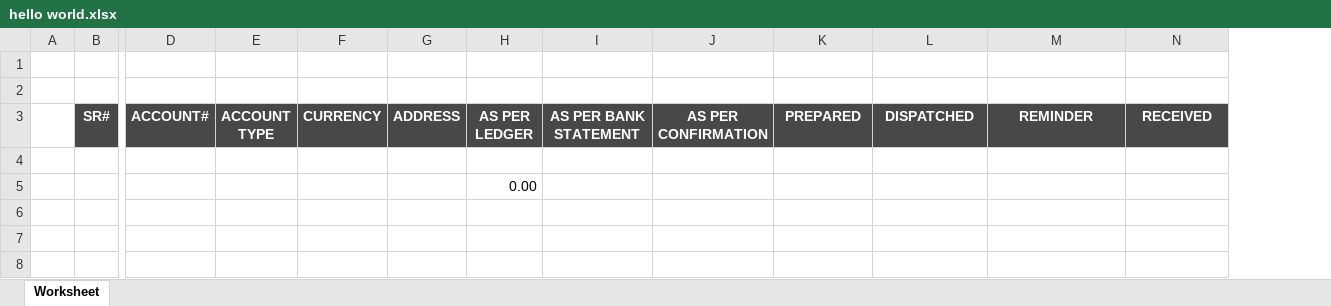
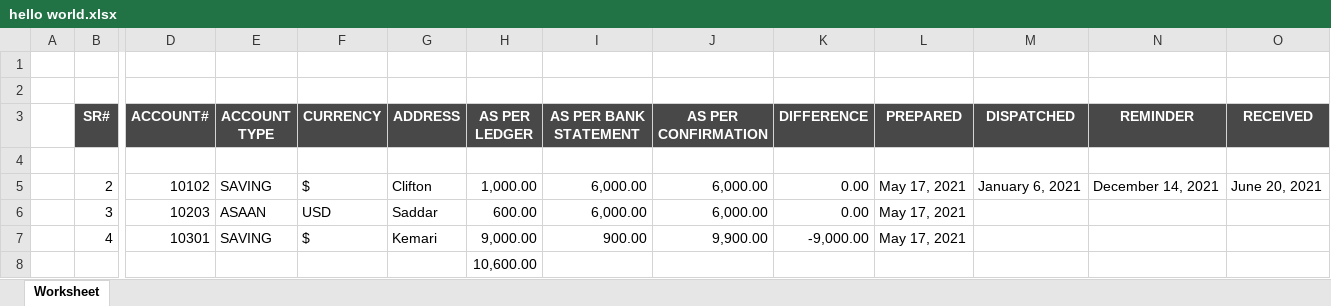
Before and after one commit to Junaid-Shoaib/mzaudit, an Excel workbook: public/hello world.xlsx, sheet Worksheet, drawn as a sheet; only a part is shown, gaps mark what is left out; values as stored, in another font and other column widths than the file's, no borders; addresses are those after the commit; rows hold the shown columns only; the diff names each change by its address in the sheet, - before the commit and + after, or states it on an @@ line.

```diff
--- a/public/hello world.xlsx (sheet Worksheet)
+++ b/public/hello world.xlsx (sheet Worksheet)
+column K (DIFFERENCE), empty
+row 5:  | 2 | 10102 | SAVING | $ | Clifton | 1,000.00 | 6,000.00 | 6,000.00 | 0.00 | May 17, 2021 | January 6, 2021 | December 14, 2021 | June 20, 2021
+row 6:  | 3 | 10203 | ASAAN | USD | Saddar | 600.00 | 6,000.00 | 6,000.00 | 0.00 | May 17, 2021
+row 7:  | 4 | 10301 | SAVING | $ | Kemari | 9,000.00 | 900.00 | 9,900.00 | -9,000.00 | May 17, 2021
-H8 (AS PER LEDGER): 0.00
+H8 (AS PER LEDGER): 10,600.00
```
Also changed, not shown: 3 other files.
